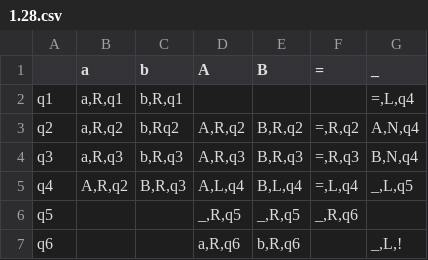
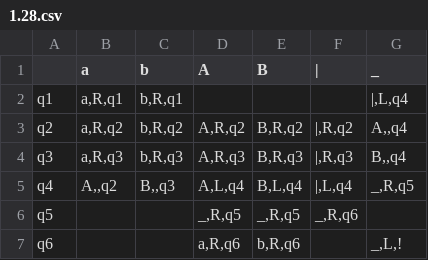
Before and after one commit to Ilya-Petrovich/IT_LR, a CSV file: LR1/1.28.csv, drawn as a sheet.

Commit message:
Sending 1.28

```diff
--- a/LR1/1.28.csv
+++ b/LR1/1.28.csv
@@ -1,6 +1,6 @@
-;a;b;A;B;=;_
-q1;a,R,q1;b,R,q1;;;;=,L,q4
-q2;a,R,q2;b,Rq2;A,R,q2;B,R,q2;=,R,q2;A,N,q4
-q3;a,R,q3;b,R,q3;A,R,q3;B,R,q3;=,R,q3;B,N,q4
-q4;A,R,q2;B,R,q3;A,L,q4;B,L,q4;=,L,q4;_,L,q5
+;a;b;A;B;|;_
+q1;a,R,q1;b,R,q1;;;;|,L,q4
+q2;a,R,q2;b,R,q2;A,R,q2;B,R,q2;|,R,q2;A,,q4
+q3;a,R,q3;b,R,q3;A,R,q3;B,R,q3;|,R,q3;B,,q4
+q4;A,,q2;B,,q3;A,L,q4;B,L,q4;|,L,q4;_,R,q5
 q5;;;_,R,q5;_,R,q5;_,R,q6;
```
